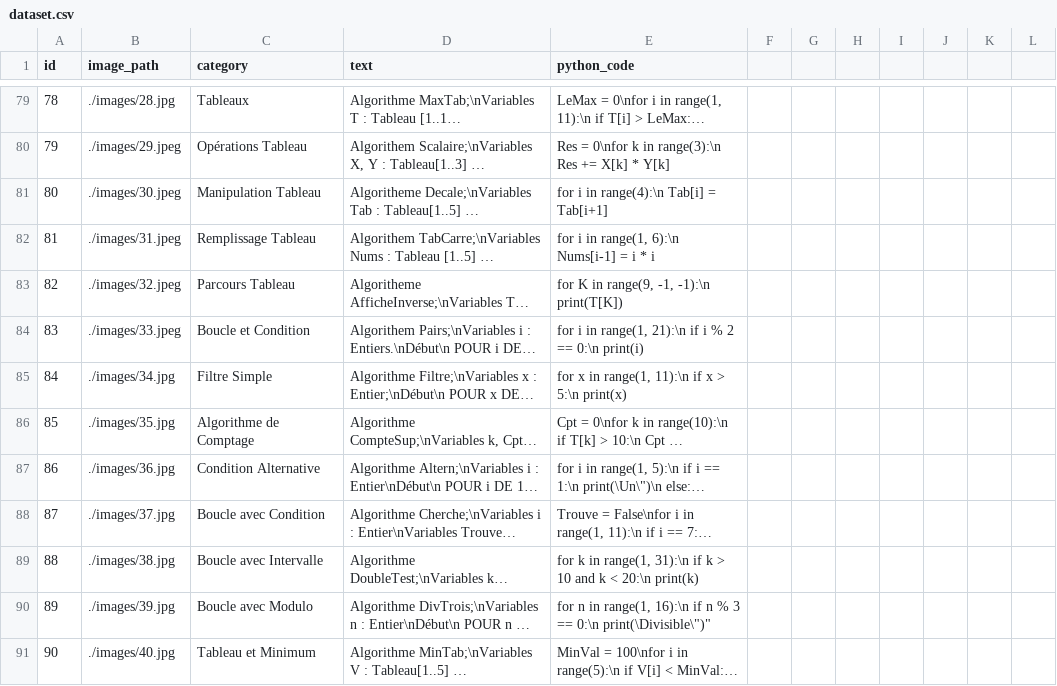
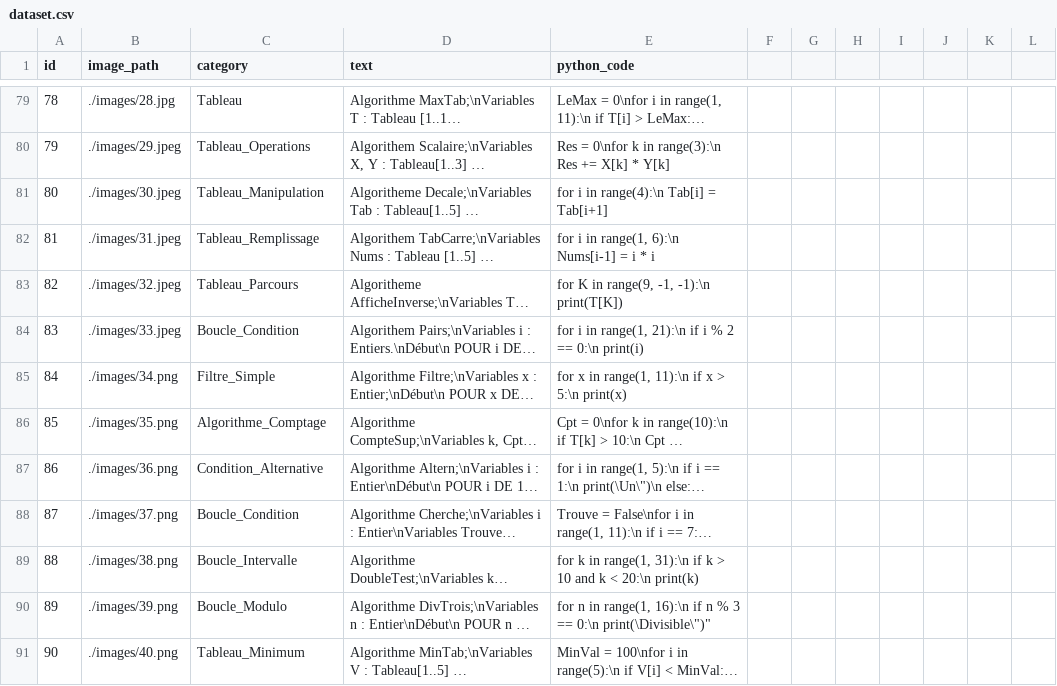
Before and after one commit to mohammedazan/algomanuscrit2py, a CSV file: Dataset/dataset.csv, drawn as a sheet; only a part is shown, gaps mark what is left out; long unchanged cells end in …; the diff covers the shown part only; the diff names each change by its address in the sheet, - before the commit and + after, or states it on an @@ line.

```diff
--- a/Dataset/dataset.csv
+++ b/Dataset/dataset.csv
-C79 (category): Tableaux
+C79 (category): Tableau
-C80 (category): Opérations Tableau
+C80 (category): Tableau_Operations
-C81 (category): Manipulation Tableau
+C81 (category): Tableau_Manipulation
-C82 (category): Remplissage Tableau
+C82 (category): Tableau_Remplissage
-C83 (category): Parcours Tableau
+C83 (category): Tableau_Parcours
-C84 (category): Boucle et Condition
+C84 (category): Boucle_Condition
-B85 (image_path): ./images/34.jpg
+B85 (image_path): ./images/34.png
-C85 (category): Filtre Simple
+C85 (category): Filtre_Simple
-B86 (image_path): ./images/35.jpg
+B86 (image_path): ./images/35.png
-C86 (category): Algorithme de Comptage
+C86 (category): Algorithme_Comptage
-B87 (image_path): ./images/36.jpg
+B87 (image_path): ./images/36.png
-C87 (category): Condition Alternative
+C87 (category): Condition_Alternative
-B88 (image_path): ./images/37.jpg
+B88 (image_path): ./images/37.png
-C88 (category): Boucle avec Condition
+C88 (category): Boucle_Condition
-B89 (image_path): ./images/38.jpg
+B89 (image_path): ./images/38.png
-C89 (category): Boucle avec Intervalle
+C89 (category): Boucle_Intervalle
-B90 (image_path): ./images/39.jpg
+B90 (image_path): ./images/39.png
-C90 (category): Boucle avec Modulo
+C90 (category): Boucle_Modulo
-B91 (image_path): ./images/40.jpg
+B91 (image_path): ./images/40.png
-C91 (category): Tableau et Minimum
+C91 (category): Tableau_Minimum
```
Also changed, not shown: 95 edited cells elsewhere in this file.
